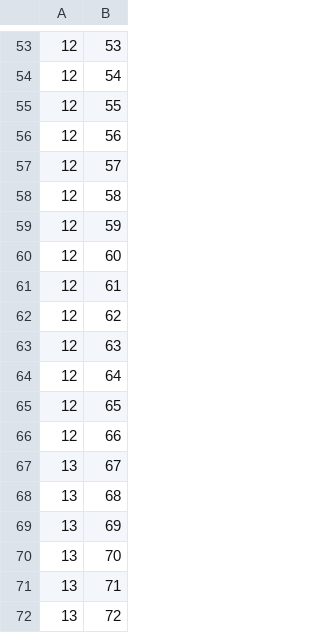
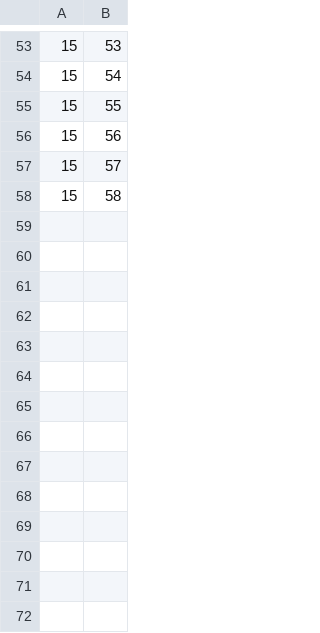
Before and after one commit to refenir/coap-fuzzer, a CSV file: RQ/RQ1_3.csv, drawn as a sheet; only a part is shown, gaps mark what is left out; the diff covers the shown part only.

```diff
--- a/RQ/RQ1_3.csv
+++ b/RQ/RQ1_3.csv
@@ -53,20 +53,6 @@
-12,53
-12,54
-12,55
-12,56
-12,57
-12,58
-12,59
-12,60
-12,61
-12,62
-12,63
-12,64
-12,65
-12,66
-13,67
-13,68
-13,69
-13,70
-13,71
-13,72
+15,53
+15,54
+15,55
+15,56
+15,57
+15,58
```
Also changed, not shown: 11 removed rows and 40 edited cells elsewhere in this file, RQ/RQ1_2.csv, RQ/RQ2.csv, 27 other files.
